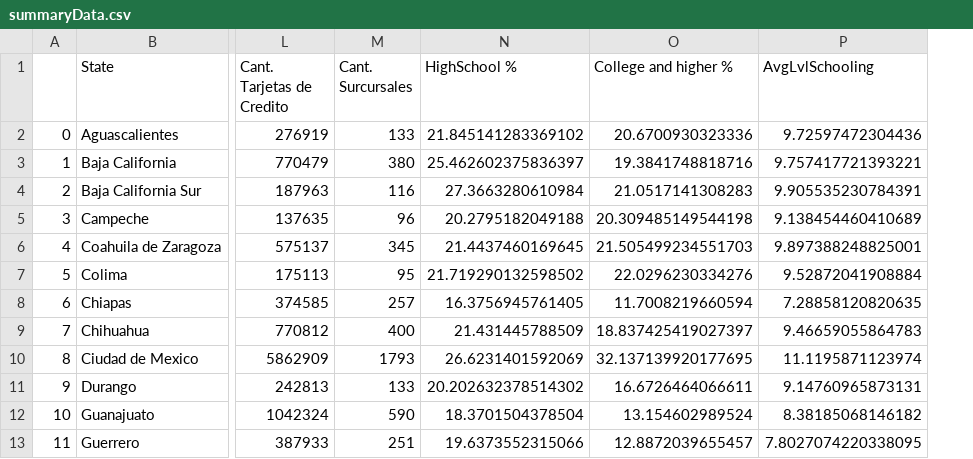
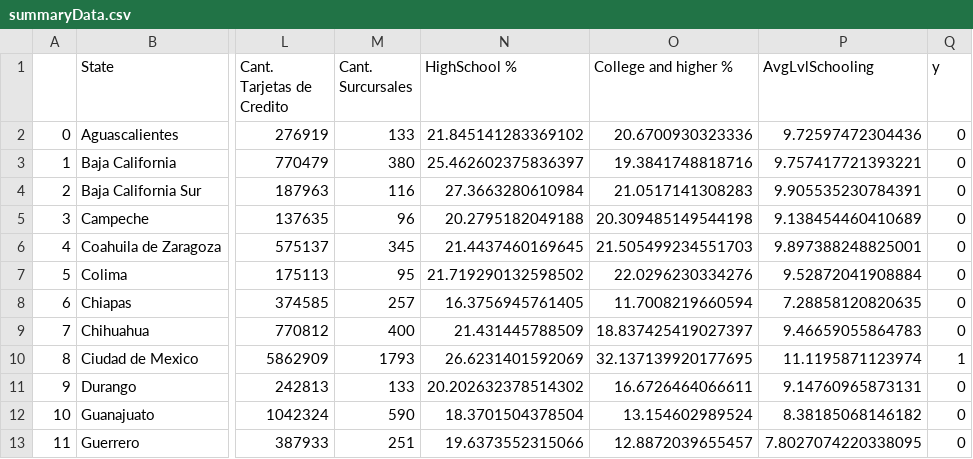
Before and after one commit to tezcahernandez/tsolutions, a CSV file: Datasets/summaryData.csv, drawn as a sheet; only a part is shown, gaps mark what is left out; the diff names each change by its address in the sheet, - before the commit and + after, or states it on an @@ line.

```diff
--- a/Datasets/summaryData.csv
+++ b/Datasets/summaryData.csv
+column Q (y), rows 2-13: 0 | 0 | 0 | 0 | 0 | 0 | 0 | 0 | 1 | 0 | 0 | 0
```
Also changed, not shown: 1 other file.
